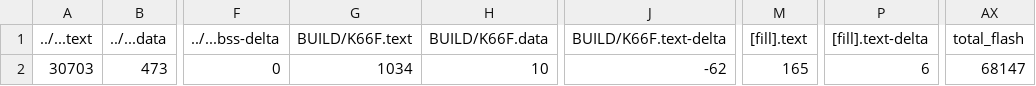
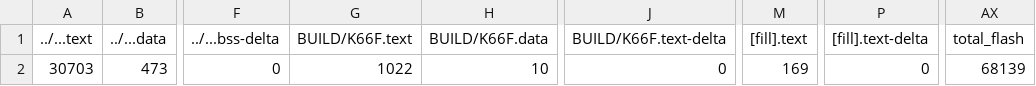
Before and after one commit to CHEBSB/mbed_hw2, a CSV file: HW2/BUILD/K66F/GCC_ARM/HW2_map.csv, drawn as a sheet; only a part is shown, gaps mark what is left out; the diff names each change by its address in the sheet, - before the commit and + after, or states it on an @@ line.

```diff
--- a/HW2/BUILD/K66F/GCC_ARM/HW2_map.csv
+++ b/HW2/BUILD/K66F/GCC_ARM/HW2_map.csv
-G2 (BUILD/K66F.text): 1034
+G2 (BUILD/K66F.text): 1022
-J2 (BUILD/K66F.text-delta): -62
+J2 (BUILD/K66F.text-delta): 0
-M2 ([fill].text): 165
+M2 ([fill].text): 169
-P2 ([fill].text-delta): 6
+P2 ([fill].text-delta): 0
-AX2 (total_flash): 68147
+AX2 (total_flash): 68139
```
Also changed, not shown: 14 other files.
